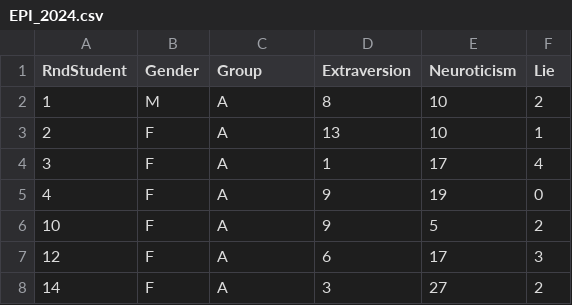
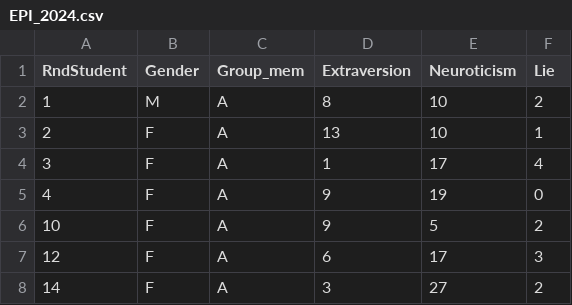
Before and after one commit to Rob-Whelan/sam2, a CSV file: EPI_2024.csv, drawn as a sheet; only a part is shown.

Commit message:
Update EPI_2024.csv

```diff
--- a/EPI_2024.csv
+++ b/EPI_2024.csv
@@ -1,2 +1,2 @@
-RndStudent,Gender,Group,Extraversion,Neuroticism,Lie
+RndStudent,Gender,Group_mem,Extraversion,Neuroticism,Lie
 1,M,A,8,10,2
```
